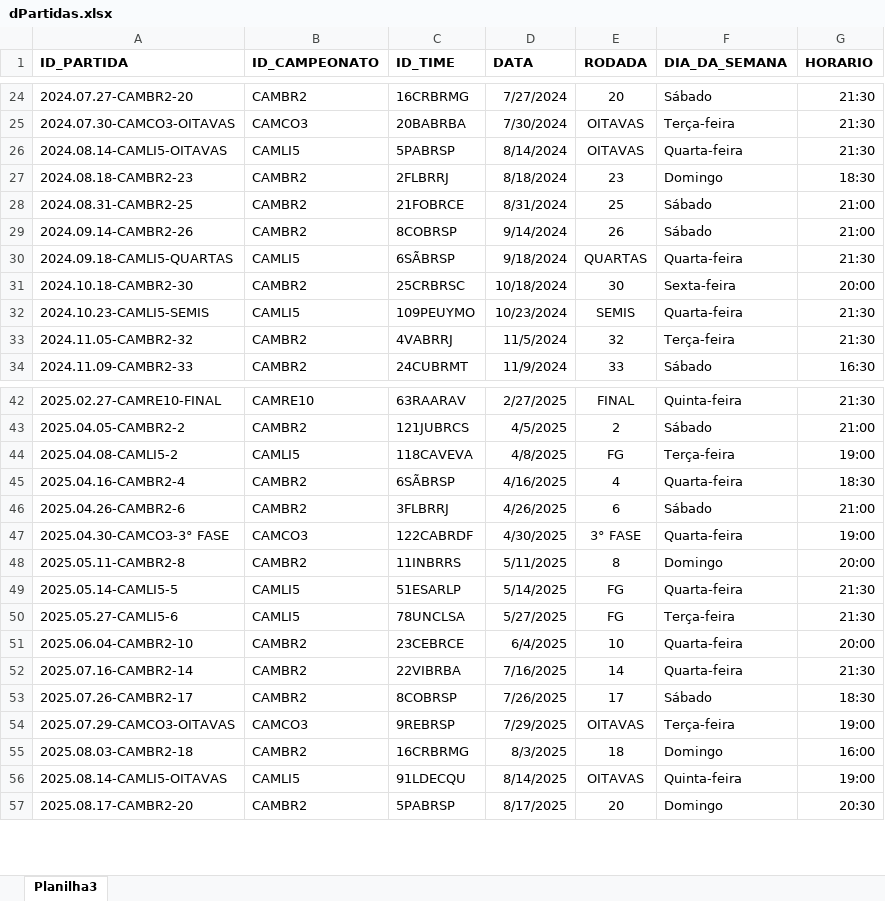
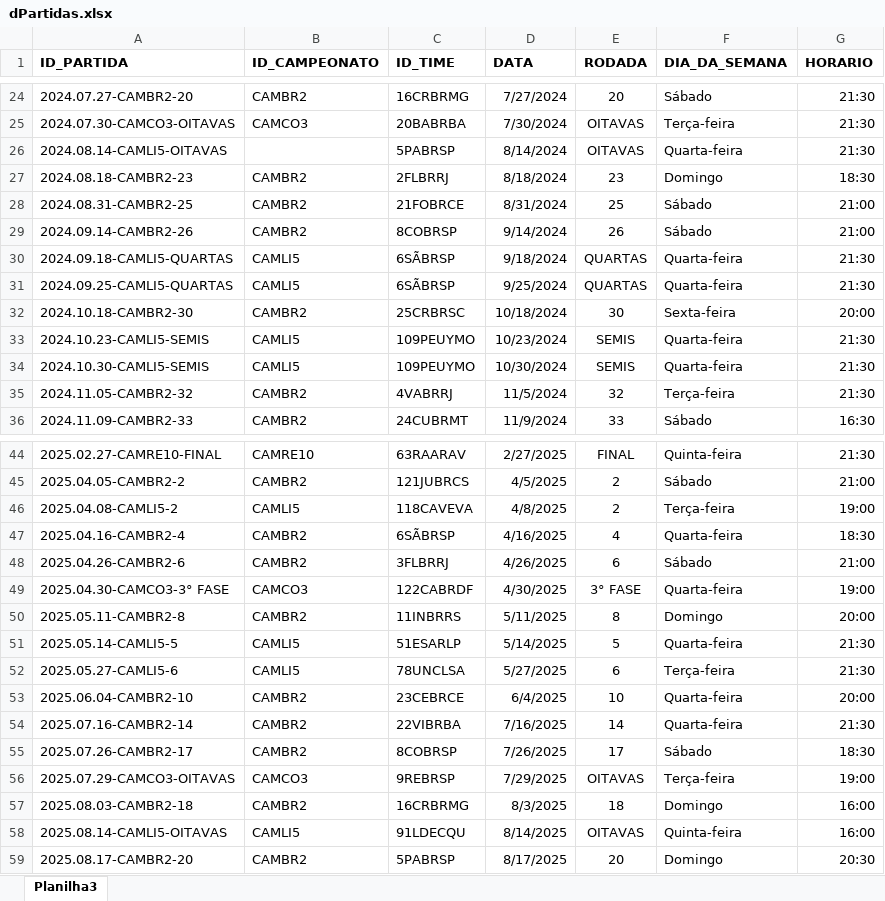
Before and after one commit to phag-98/dash-ticket, an Excel workbook: dPartidas.xlsx, sheet Planilha3, drawn as a sheet; only a part is shown, gaps mark what is left out; values as stored, in another font and other column widths than the file's, no borders; addresses are those after the commit; the diff names each change by its address in the sheet, - before the commit and + after, or states it on an @@ line.

```diff
--- a/dPartidas.xlsx (sheet Planilha3)
+++ b/dPartidas.xlsx (sheet Planilha3)
-B26 (ID_CAMPEONATO): CAMLI5
+B26 (ID_CAMPEONATO): (empty)
+row 31: 2024.09.25-CAMLI5-QUARTAS | CAMLI5 | 6SÃBRSP | 9/25/2024 | QUARTAS | Quarta-feira | 21:30
+row 34: 2024.10.30-CAMLI5-SEMIS | CAMLI5 | 109PEUYMO | 10/30/2024 | SEMIS | Quarta-feira | 21:30
-E46 (RODADA): FG
+E46 (RODADA): 2
-E51 (RODADA): FG
+E51 (RODADA): 5
-E52 (RODADA): FG
+E52 (RODADA): 6
-G58 (HORARIO): 19:00
+G58 (HORARIO): 16:00
```
Also changed, not shown: fIngressos.xlsx, 5 other files.
